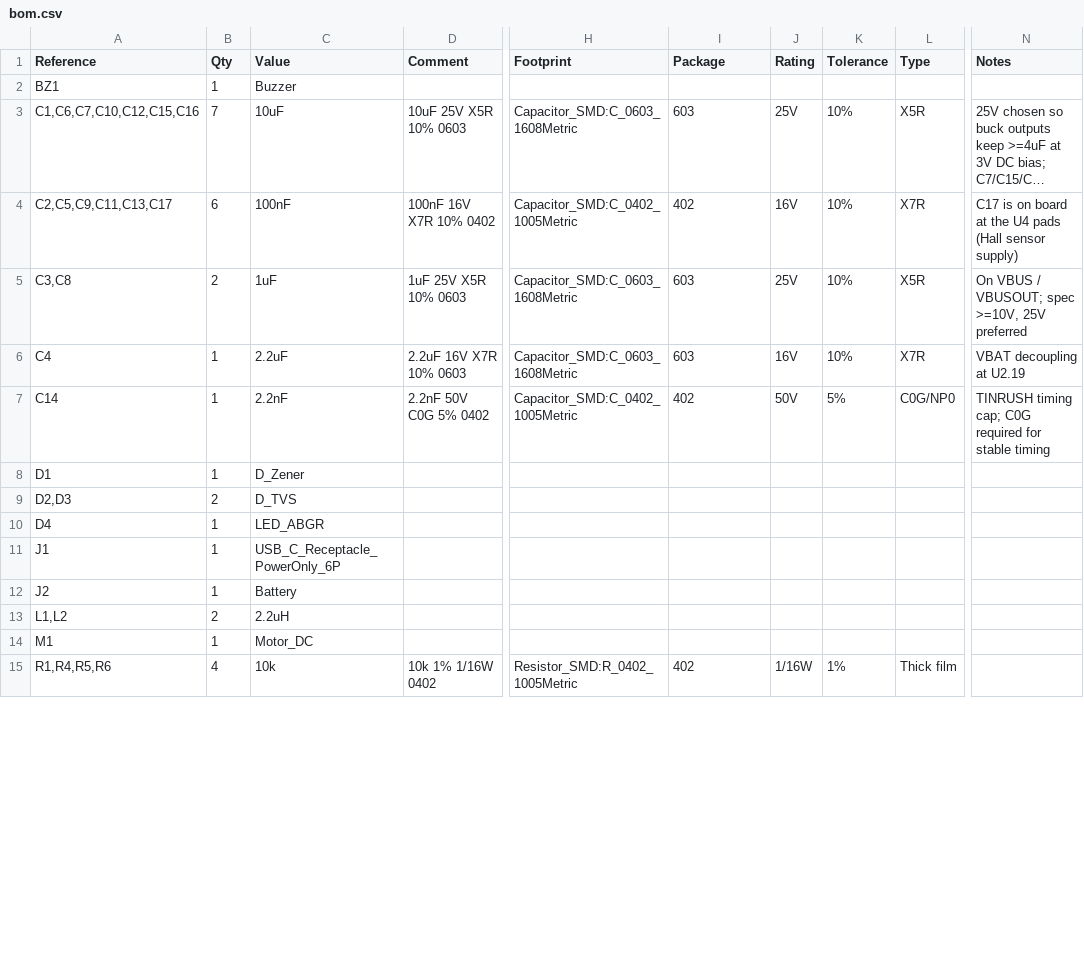
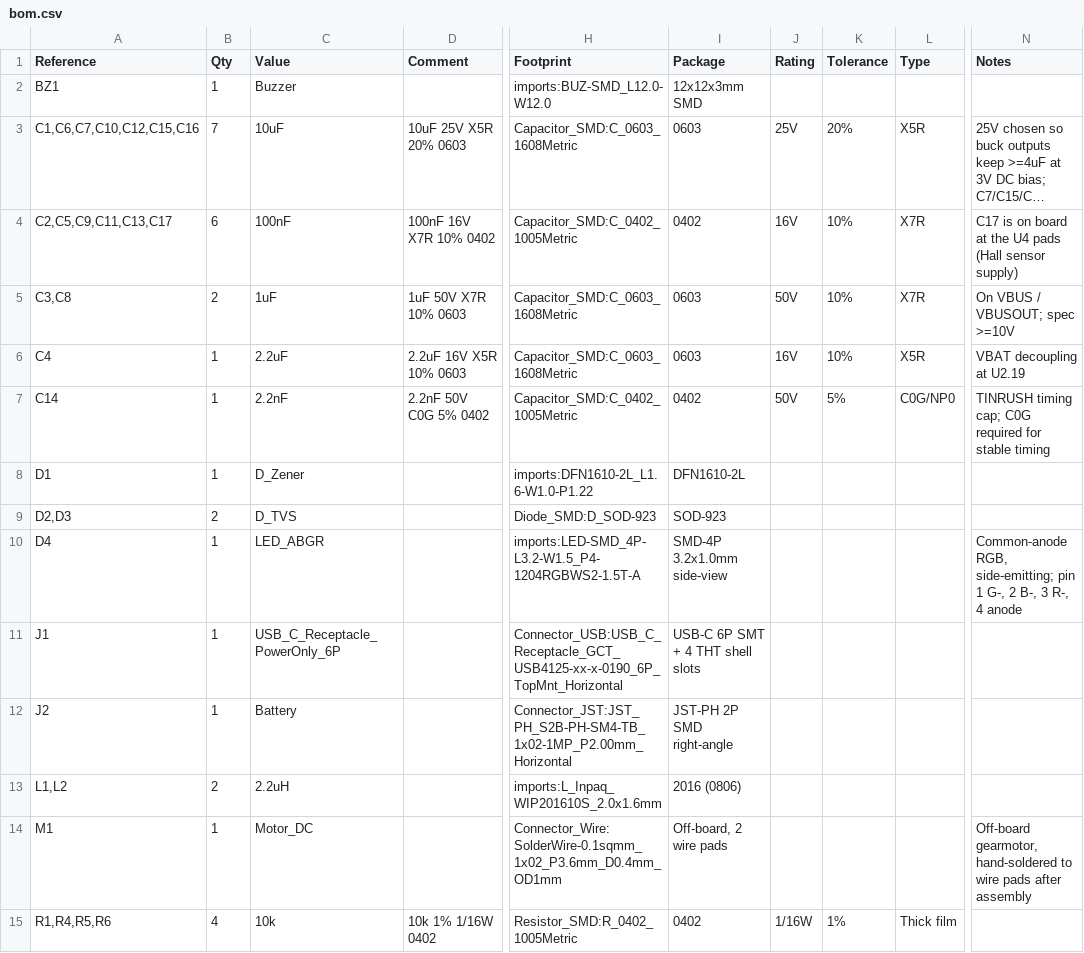
Before and after one commit to seanconway/ble-actuator-board, a CSV file: bom.csv, drawn as a sheet; only a part is shown, gaps mark what is left out; long unchanged cells end in …; the diff covers the shown part only; the diff names each change by its address in the sheet, - before the commit and + after, or states it on an @@ line.

```diff
--- a/bom.csv
+++ b/bom.csv
-H2 (Footprint): (empty)
+H2 (Footprint): imports:BUZ-SMD_L12.0-W12.0
-I2 (Package): (empty)
+I2 (Package): 12x12x3mm SMD
-D3 (Comment): 10uF 25V X5R 10% 0603
+D3 (Comment): 10uF 25V X5R 20% 0603
-I3 (Package): 603
+I3 (Package): 0603
-K3 (Tolerance): 10%
+K3 (Tolerance): 20%
-I4 (Package): 402
+I4 (Package): 0402
-D5 (Comment): 1uF 25V X5R 10% 0603
+D5 (Comment): 1uF 50V X7R 10% 0603
-I5:I6 (Package): 603
+I5:I6 (Package): 0603
-J5 (Rating): 25V
+J5 (Rating): 50V
-L5 (Type): X5R
+L5 (Type): X7R
-N5 (Notes): On VBUS / VBUSOUT; spec >=10V, 25V preferred
+N5 (Notes): On VBUS / VBUSOUT; spec >=10V
-D6 (Comment): 2.2uF 16V X7R 10% 0603
+D6 (Comment): 2.2uF 16V X5R 10% 0603
-L6 (Type): X7R
+L6 (Type): X5R
-I7 (Package): 402
+I7 (Package): 0402
-H8 (Footprint): (empty)
+H8 (Footprint): imports:DFN1610-2L_L1.6-W1.0-P1.22
-I8 (Package): (empty)
+I8 (Package): DFN1610-2L
-H9 (Footprint): (empty)
+H9 (Footprint): Diode_SMD:D_SOD-923
-I9 (Package): (empty)
+I9 (Package): SOD-923
-H10 (Footprint): (empty)
+H10 (Footprint): imports:LED-SMD_4P-L3.2-W1.5_P4-1204RGBWS2-1.5T-A
-I10 (Package): (empty)
+I10 (Package): SMD-4P 3.2x1.0mm side-view
-N10 (Notes): (empty)
+N10 (Notes): Common-anode RGB, side-emitting; pin 1 G-, 2 B-, 3 R-, 4 anode
-H11 (Footprint): (empty)
+H11 (Footprint): Connector_USB:USB_C_Receptacle_GCT_USB4125-xx-x-0190_6P_TopMnt_Horizontal
-I11 (Package): (empty)
+I11 (Package): USB-C 6P SMT + 4 THT shell slots
-H12 (Footprint): (empty)
+H12 (Footprint): Connector_JST:JST_PH_S2B-PH-SM4-TB_1x02-1MP_P2.00mm_Horizontal
-I12 (Package): (empty)
+I12 (Package): JST-PH 2P SMD right-angle
-H13 (Footprint): (empty)
+H13 (Footprint): imports:L_Inpaq_WIP201610S_2.0x1.6mm
-I13 (Package): (empty)
+I13 (Package): 2016 (0806)
-H14 (Footprint): (empty)
+H14 (Footprint): Connector_Wire:SolderWire-0.1sqmm_1x02_P3.6mm_D0.4mm_OD1mm
-I14 (Package): (empty)
+I14 (Package): Off-board, 2 wire pads
-N14 (Notes): (empty)
+N14 (Notes): Off-board gearmotor, hand-soldered to wire pads after assembly
-I15 (Package): 402
+I15 (Package): 0402
```
Also changed, not shown: 20 edited cells elsewhere in this file, 2 other files.
